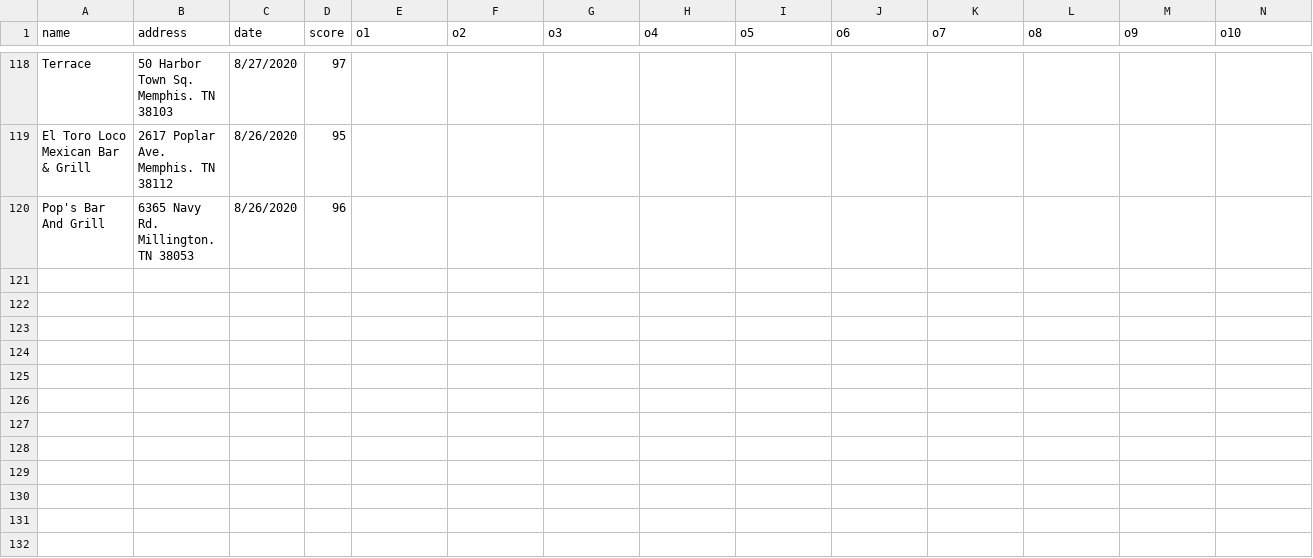
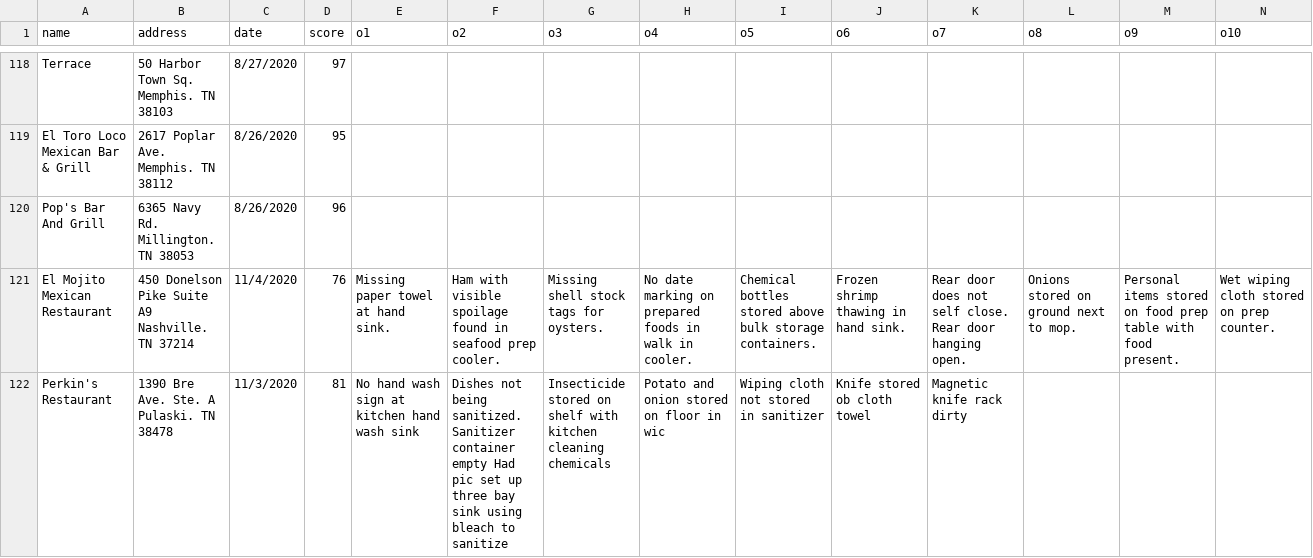
Before and after one commit to COMP4081GroupK/CleanEats, a CSV file: app/src/main/res/raw/shelby.csv, drawn as a sheet; only a part is shown, gaps mark what is left out; rows hold the shown columns only; the diff covers the shown part only; the diff names each change by its address in the sheet, - before the commit and + after, or states it on an @@ line.

```diff
--- a/app/src/main/res/raw/shelby.csv
+++ b/app/src/main/res/raw/shelby.csv
+row 121: El Mojito Mexican Restaurant | 450 Donelson Pike Suite A9 Nashville. TN 37214 | 11/4/2020 | 76 | Missing paper towel at hand sink. | Ham with visible spoilage found in seafood prep cooler. | Missing shell stock tags for oysters. | No date marking on prepared foods in walk in cooler. | Chemical bottles stored above bulk storage containers. | Frozen shrimp thawing in hand sink. | Rear door does not self close. Rear door hanging open. | Onions stored on ground next to mop. | Personal items stored on food prep table with food present. | Wet wiping cloth stored on prep counter.
+row 122: Perkin's Restaurant | 1390 Bre Ave. Ste. A Pulaski. TN 38478 | 11/3/2020 | 81 | No hand wash sign at kitchen hand wash sink | Dishes not being sanitized. Sanitizer container empty Had pic set up three bay sink using bleach to sanitize | Insecticide stored on shelf with kitchen cleaning chemicals | Potato and onion stored on floor in wic | Wiping cloth not stored in sanitizer | Knife stored ob cloth towel | Magnetic knife rack dirty
```
Also changed, not shown: 2 added rows elsewhere in this file, 3 other files.
